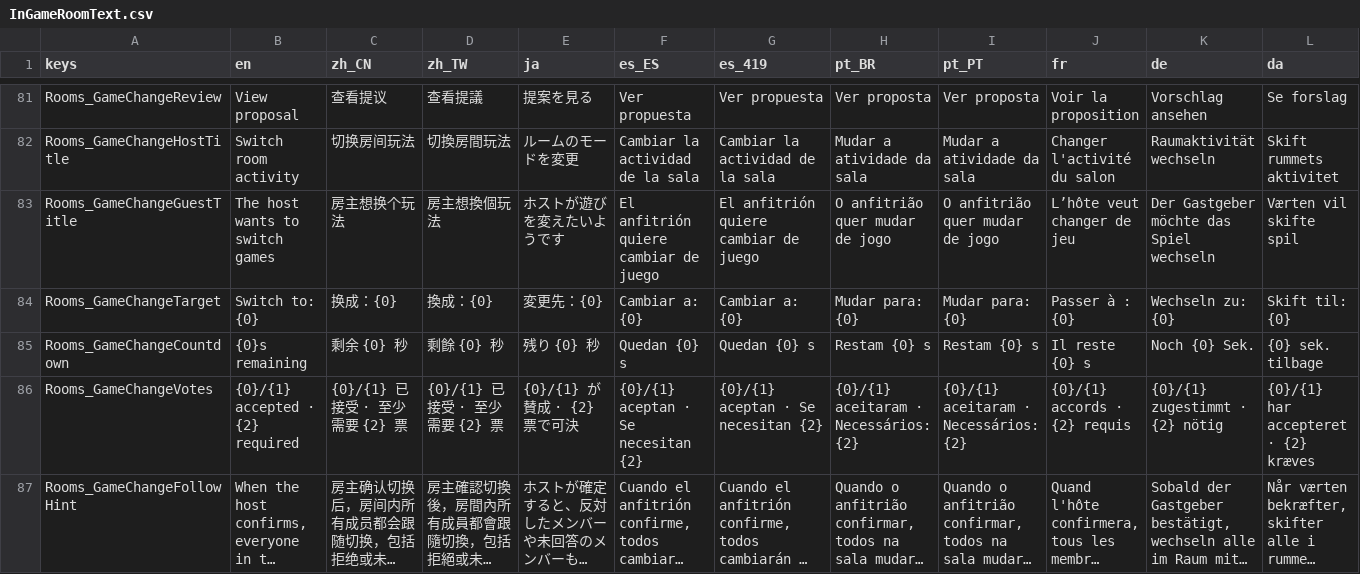
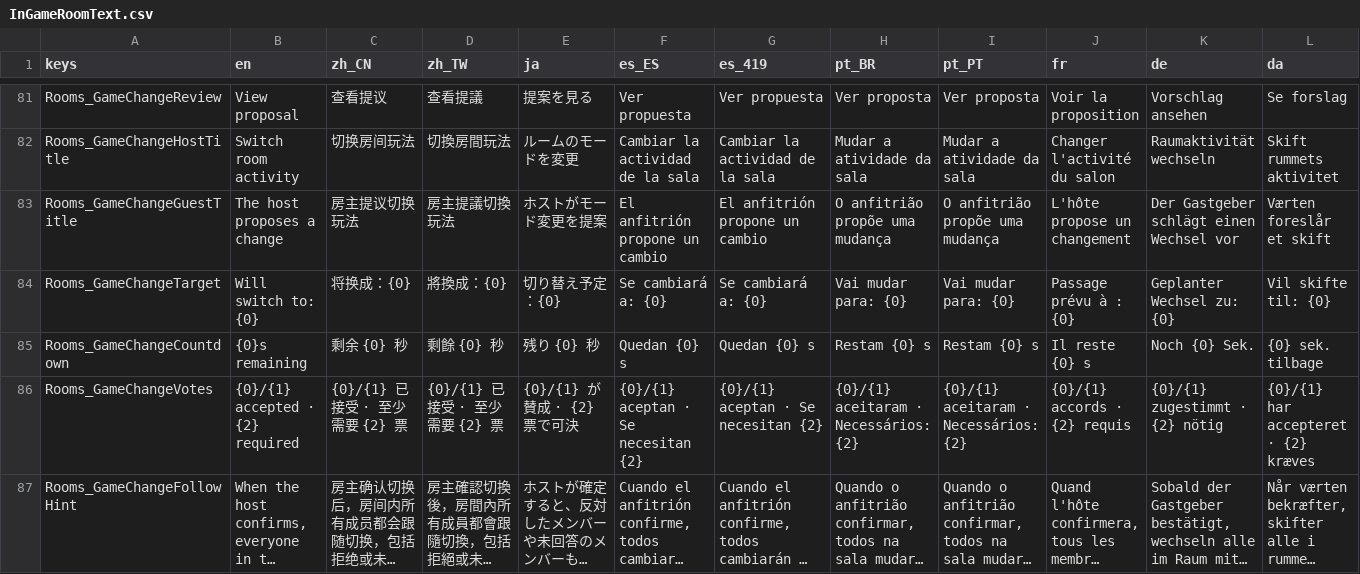
Before and after one commit to SeananTQ/lucky-dog-pub-2026, a CSV file: lucky-dog-rise/Scenes/Rooms/InGameRoomText.csv, drawn as a sheet; only a part is shown, gaps mark what is left out; long unchanged cells end in …; the diff covers the shown part only; the diff names each change by its address in the sheet, - before the commit and + after, or states it on an @@ line.

Commit message:
fix(l10n): 调整玩法切换前缀并还原标题
将目标玩法前缀统一为“将换成：{0}”，英文为“Will switch to: {0}”，
同步 20 种语言的未来或计划切换表达，保留实际玩法占位符及语言表元数据。
还原上一轮额外修改的“房主提议切换玩法”标题及其对应译文。
同步联机发售收尾计划和待办，明确本次只调整目标前缀，不改变投票规则。

验证：语言表校验、占位符与修改范围检查、git diff --check 通过。
未进行新文案的人工视觉验收，未打包或推送。

```diff
--- a/lucky-dog-rise/Scenes/Rooms/InGameRoomText.csv
+++ b/lucky-dog-rise/Scenes/Rooms/InGameRoomText.csv
-B83 (en): The host wants to switch games
+B83 (en): The host proposes a change
-C83 (zh_CN): 房主想换个玩法
+C83 (zh_CN): 房主提议切换玩法
-D83 (zh_TW): 房主想換個玩法
+D83 (zh_TW): 房主提議切換玩法
-E83 (ja): ホストが遊びを変えたいようです
+E83 (ja): ホストがモード変更を提案
-F83 (es_ES): El anfitrión quiere cambiar de juego
+F83 (es_ES): El anfitrión propone un cambio
-G83 (es_419): El anfitrión quiere cambiar de juego
+G83 (es_419): El anfitrión propone un cambio
-H83 (pt_BR): O anfitrião quer mudar de jogo
+H83 (pt_BR): O anfitrião propõe uma mudança
-I83 (pt_PT): O anfitrião quer mudar de jogo
+I83 (pt_PT): O anfitrião propõe uma mudança
-J83 (fr): L’hôte veut changer de jeu
+J83 (fr): L'hôte propose un changement
-K83 (de): Der Gastgeber möchte das Spiel wechseln
+K83 (de): Der Gastgeber schlägt einen Wechsel vor
-L83 (da): Værten vil skifte spil
+L83 (da): Værten foreslår et skift
-B84 (en): Switch to: {0}
+B84 (en): Will switch to: {0}
-C84 (zh_CN): 换成：{0}
+C84 (zh_CN): 将换成：{0}
-D84 (zh_TW): 換成：{0}
+D84 (zh_TW): 將換成：{0}
-E84 (ja): 変更先：{0}
+E84 (ja): 切り替え予定：{0}
-F84 (es_ES): Cambiar a: {0}
+F84 (es_ES): Se cambiará a: {0}
-G84 (es_419): Cambiar a: {0}
+G84 (es_419): Se cambiará a: {0}
-H84 (pt_BR): Mudar para: {0}
+H84 (pt_BR): Vai mudar para: {0}
-I84 (pt_PT): Mudar para: {0}
+I84 (pt_PT): Vai mudar para: {0}
-J84 (fr): Passer à : {0}
+J84 (fr): Passage prévu à : {0}
-K84 (de): Wechseln zu: {0}
+K84 (de): Geplanter Wechsel zu: {0}
-L84 (da): Skift til: {0}
+L84 (da): Vil skifte til: {0}
```
Also changed, not shown: 18 edited cells elsewhere in this file, 2 other files.
